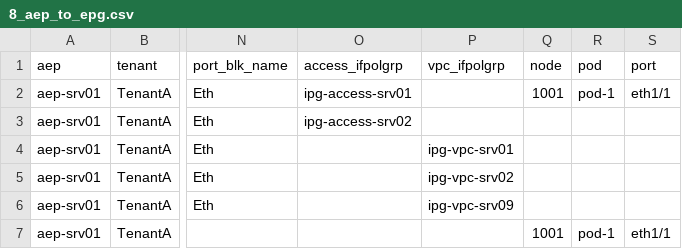
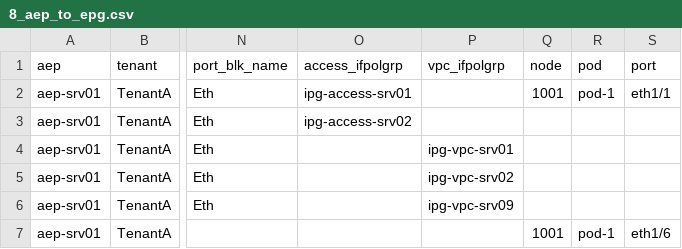
Before and after one commit to singhbk4/ACI-Ansible, a CSV file: 8_aep_to_epg.csv, drawn as a sheet; only a part is shown, gaps mark what is left out; the diff names each change by its address in the sheet, - before the commit and + after, or states it on an @@ line.

Commit message:
update

```diff
--- a/8_aep_to_epg.csv
+++ b/8_aep_to_epg.csv
-S7 (port): eth1/1
+S7 (port): eth1/6
```
